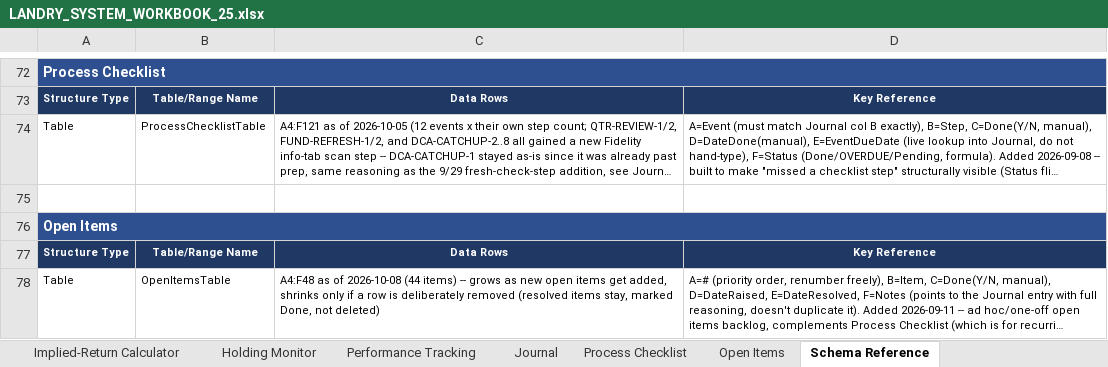
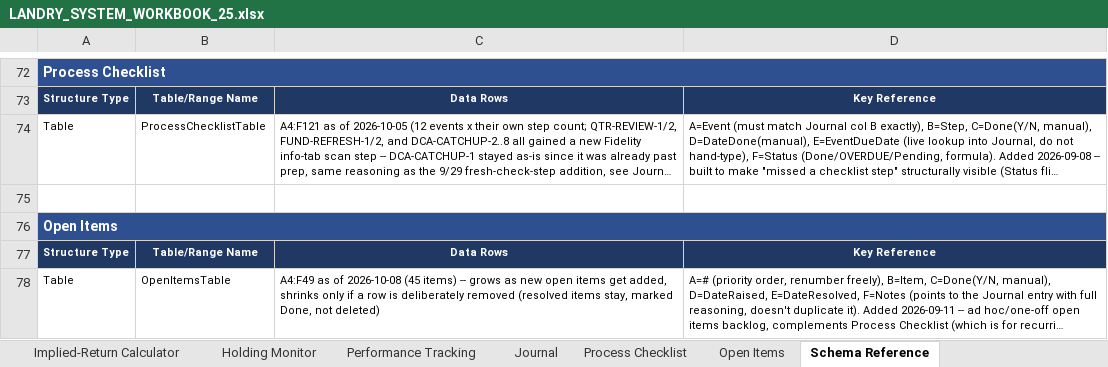
Before and after one commit to cope413/Stock_Picker, an Excel workbook: LANDRY_SYSTEM_WORKBOOK_25.xlsx, sheet Schema Reference, drawn as a sheet; only a part is shown, gaps mark what is left out; long unchanged cells end in …; values as stored, in another font and other column widths than the file's, no borders; the diff names each change by its address in the sheet, - before the commit and + after, or states it on an @@ line.

```diff
--- a/LANDRY_SYSTEM_WORKBOOK_25.xlsx (sheet Schema Reference)
+++ b/LANDRY_SYSTEM_WORKBOOK_25.xlsx (sheet Schema Reference)
-C78: A4:F48 as of 2026-10-08 (44 items) --…
+C78: A4:F49 as of 2026-10-08 (45 items) --…
```
Also changed, not shown: sheet Journal, sheet Open Items, charts or pictures, 4 other files.
